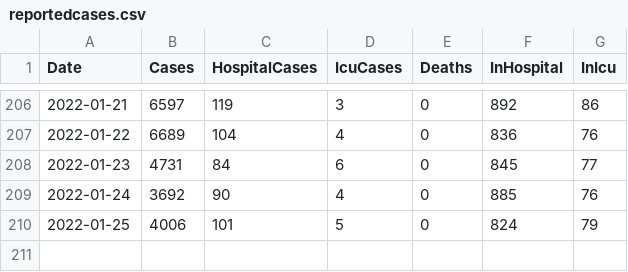
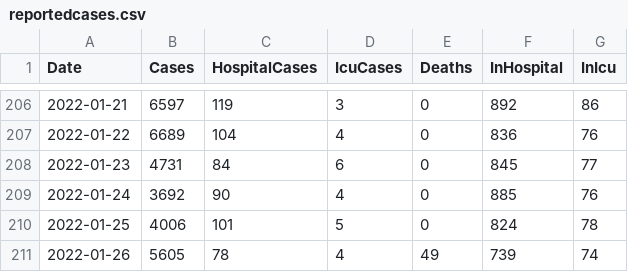
Before and after one commit to derekocallaghan/covid19data, a CSV file: notebooks/data/reportedcases.csv, drawn as a sheet; only a part is shown, gaps mark what is left out.

Commit message:
Added latest data

```diff
--- a/notebooks/data/reportedcases.csv
+++ b/notebooks/data/reportedcases.csv
@@ -209,2 +209,3 @@ Date,Cases,HospitalCases,IcuCases,Deaths,InHospital,InIcu
 2022-01-24,3692,90,4,0,885,76
-2022-01-25,4006,101,5,0,824,79
+2022-01-25,4006,101,5,0,824,78
+2022-01-26,5605,78,4,49,739,74
```
Also changed, not shown: 2 other files.
